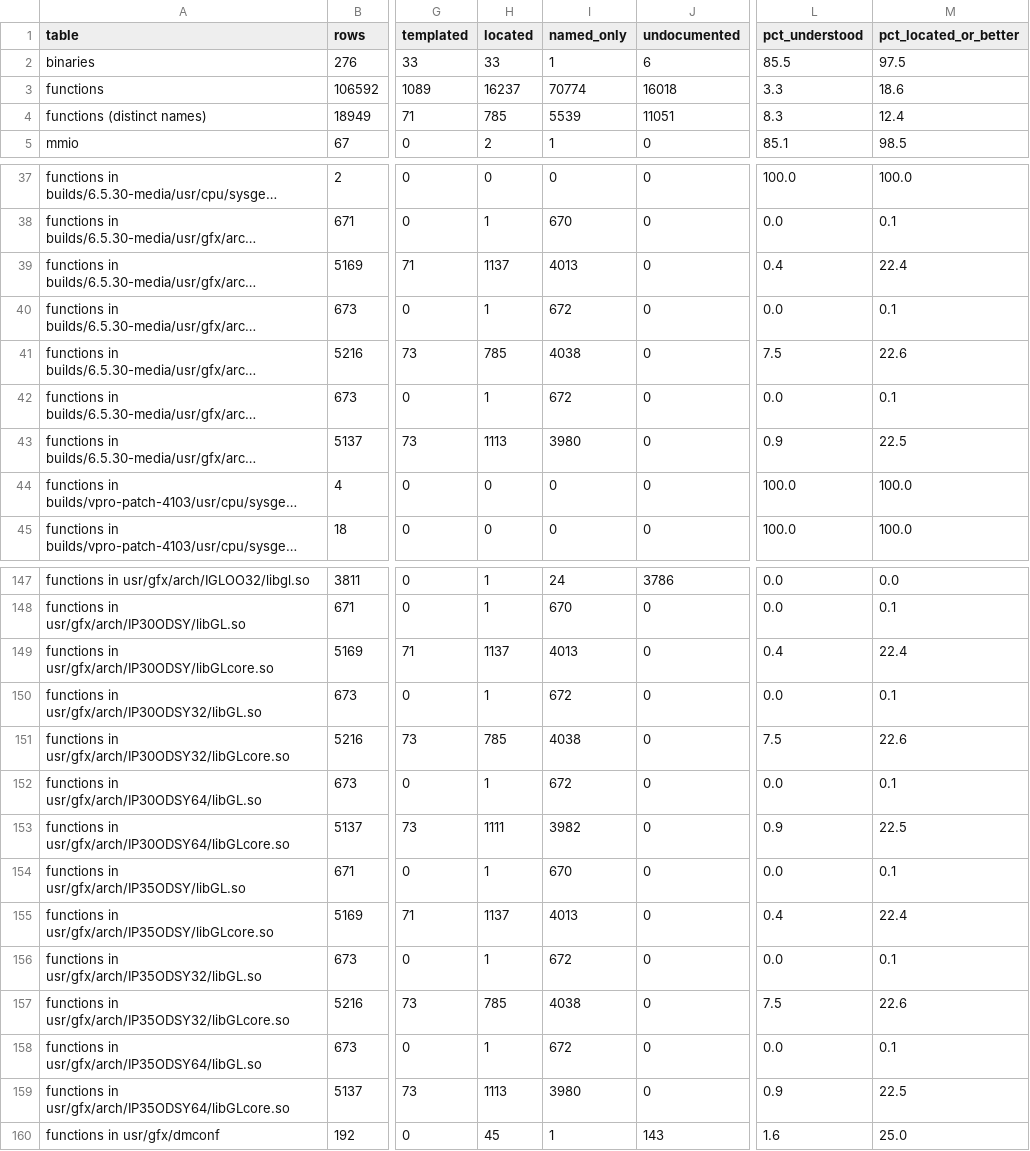
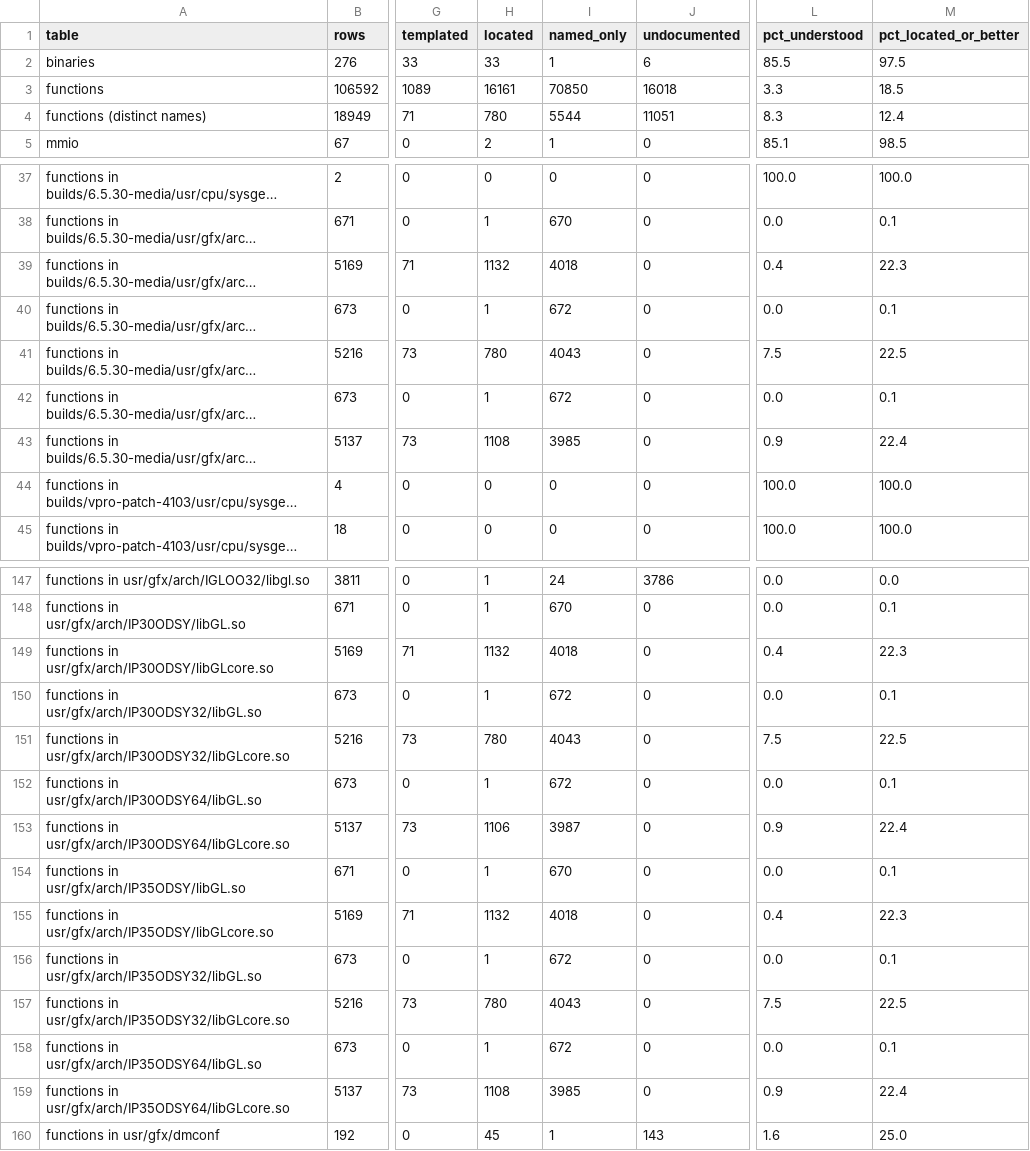
Before and after one commit to jamesbraid/odsy, a TSV file: docs/inventory/summary.tsv, drawn as a sheet; only a part is shown, gaps mark what is left out; long unchanged cells end in …; the diff covers the shown part only; the diff names each change by its address in the sheet, - before the commit and + after, or states it on an @@ line.

Commit message:
docs: confirm an unpublished source file sample-implementation entries against the public body

```diff
--- a/docs/inventory/summary.tsv
+++ b/docs/inventory/summary.tsv
-H3 (located): 16237
+H3 (located): 16161
-I3 (named_only): 70774
+I3 (named_only): 70850
-M3 (pct_located_or_better): 18.6
+M3 (pct_located_or_better): 18.5
-H4 (located): 785
+H4 (located): 780
-I4 (named_only): 5539
+I4 (named_only): 5544
-H39 (located): 1137
+H39 (located): 1132
-I39 (named_only): 4013
+I39 (named_only): 4018
-M39 (pct_located_or_better): 22.4
+M39 (pct_located_or_better): 22.3
-H41 (located): 785
+H41 (located): 780
-I41 (named_only): 4038
+I41 (named_only): 4043
-M41 (pct_located_or_better): 22.6
+M41 (pct_located_or_better): 22.5
-H43 (located): 1113
+H43 (located): 1108
-I43 (named_only): 3980
+I43 (named_only): 3985
-M43 (pct_located_or_better): 22.5
+M43 (pct_located_or_better): 22.4
-H149 (located): 1137
+H149 (located): 1132
-I149 (named_only): 4013
+I149 (named_only): 4018
-M149 (pct_located_or_better): 22.4
+M149 (pct_located_or_better): 22.3
-H151 (located): 785
+H151 (located): 780
-I151 (named_only): 4038
+I151 (named_only): 4043
-M151 (pct_located_or_better): 22.6
+M151 (pct_located_or_better): 22.5
-H153 (located): 1111
+H153 (located): 1106
-I153 (named_only): 3982
+I153 (named_only): 3987
-M153 (pct_located_or_better): 22.5
+M153 (pct_located_or_better): 22.4
-H155 (located): 1137
+H155 (located): 1132
-I155 (named_only): 4013
+I155 (named_only): 4018
-M155 (pct_located_or_better): 22.4
+M155 (pct_located_or_better): 22.3
-H157 (located): 785
+H157 (located): 780
-I157 (named_only): 4038
+I157 (named_only): 4043
-M157 (pct_located_or_better): 22.6
+M157 (pct_located_or_better): 22.5
-H159 (located): 1113
+H159 (located): 1108
-I159 (named_only): 3980
+I159 (named_only): 3985
-M159 (pct_located_or_better): 22.5
+M159 (pct_located_or_better): 22.4
```
Also changed, not shown: 21 edited cells elsewhere in this file, 3 other files.
